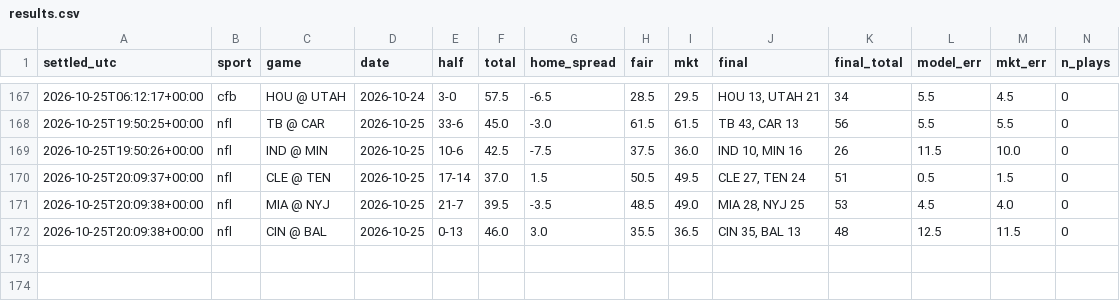
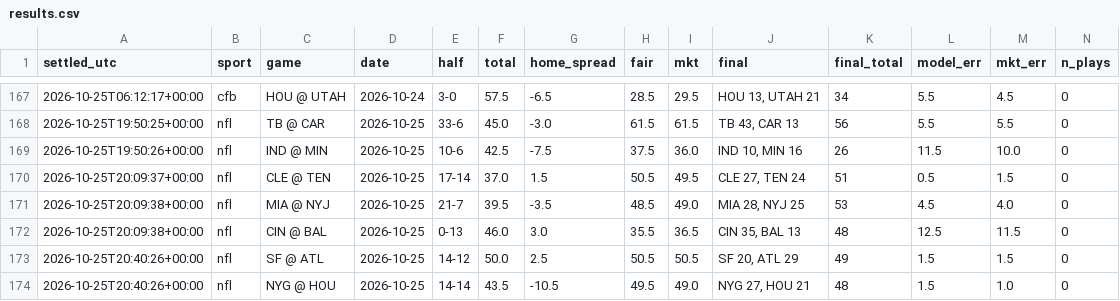
Before and after one commit to fouronetrue/halftime-desk, a CSV file: log/results.csv, drawn as a sheet; only a part is shown, gaps mark what is left out; rows hold the shown columns only; the diff names each change by its address in the sheet, - before the commit and + after, or states it on an @@ line.

```diff
--- a/log/results.csv
+++ b/log/results.csv
+row 173: 2026-10-25T20:40:26+00:00 | nfl | SF @ ATL | 2026-10-25 | 14-12 | 50.0 | 2.5 | 50.5 | 50.5 | SF 20, ATL 29 | 49 | 1.5 | 1.5 | 0
+row 174: 2026-10-25T20:40:26+00:00 | nfl | NYG @ HOU | 2026-10-25 | 14-14 | 43.5 | -10.5 | 49.5 | 49.0 | NYG 27, HOU 21 | 48 | 1.5 | 1.0 | 0
```
Also changed, not shown: 1 other file.
